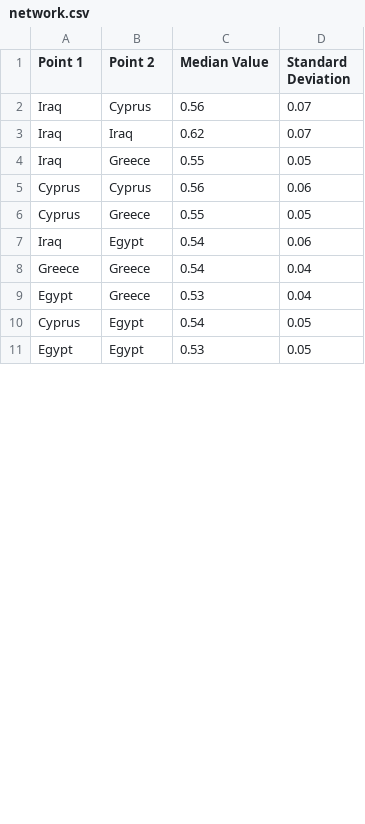
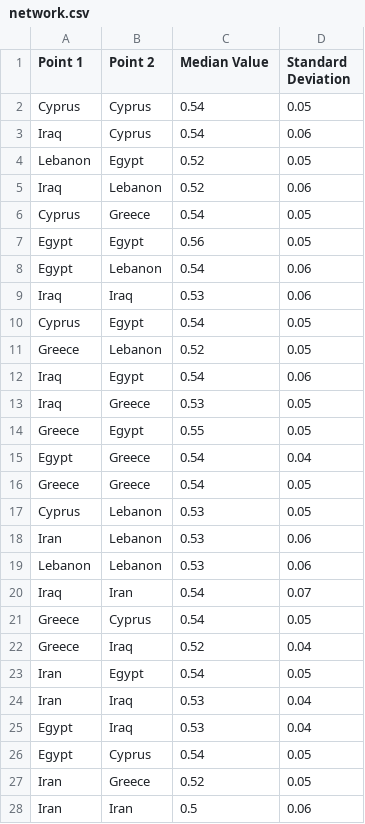
Before and after one commit to maltaweel/ImageComparison, a CSV file: network_output/network.csv, drawn as a sheet; only a part is shown; the diff covers the shown part only.

```diff
--- a/network_output/network.csv
+++ b/network_output/network.csv
@@ -1,11 +1,28 @@
 Point 1,Point 2,Median Value,Standard Deviation
-Iraq,Cyprus,0.56,0.07
-Iraq,Iraq,0.62,0.07
-Iraq,Greece,0.55,0.05
-Cyprus,Cyprus,0.56,0.06
-Cyprus,Greece,0.55,0.05
+Cyprus,Cyprus,0.54,0.05
+Iraq,Cyprus,0.54,0.06
+Lebanon,Egypt,0.52,0.05
+Iraq,Lebanon,0.52,0.06
+Cyprus,Greece,0.54,0.05
+Egypt,Egypt,0.56,0.05
+Egypt,Lebanon,0.54,0.06
+Iraq,Iraq,0.53,0.06
+Cyprus,Egypt,0.54,0.05
+Greece,Lebanon,0.52,0.05
 Iraq,Egypt,0.54,0.06
-Greece,Greece,0.54,0.04
-Egypt,Greece,0.53,0.04
-Cyprus,Egypt,0.54,0.05
-Egypt,Egypt,0.53,0.05
+Iraq,Greece,0.53,0.05
+Greece,Egypt,0.55,0.05
+Egypt,Greece,0.54,0.04
+Greece,Greece,0.54,0.05
+Cyprus,Lebanon,0.53,0.05
+Iran,Lebanon,0.53,0.06
+Lebanon,Lebanon,0.53,0.06
+Iraq,Iran,0.54,0.07
+Greece,Cyprus,0.54,0.05
+Greece,Iraq,0.52,0.04
+Iran,Egypt,0.54,0.05
+Iran,Iraq,0.53,0.04
+Egypt,Iraq,0.53,0.04
+Egypt,Cyprus,0.54,0.05
+Iran,Greece,0.52,0.05
+Iran,Iran,0.5,0.06
```
Also changed, not shown: 5 added rows, 1 removed row and 5 edited cells elsewhere in this file, 11 other files.
